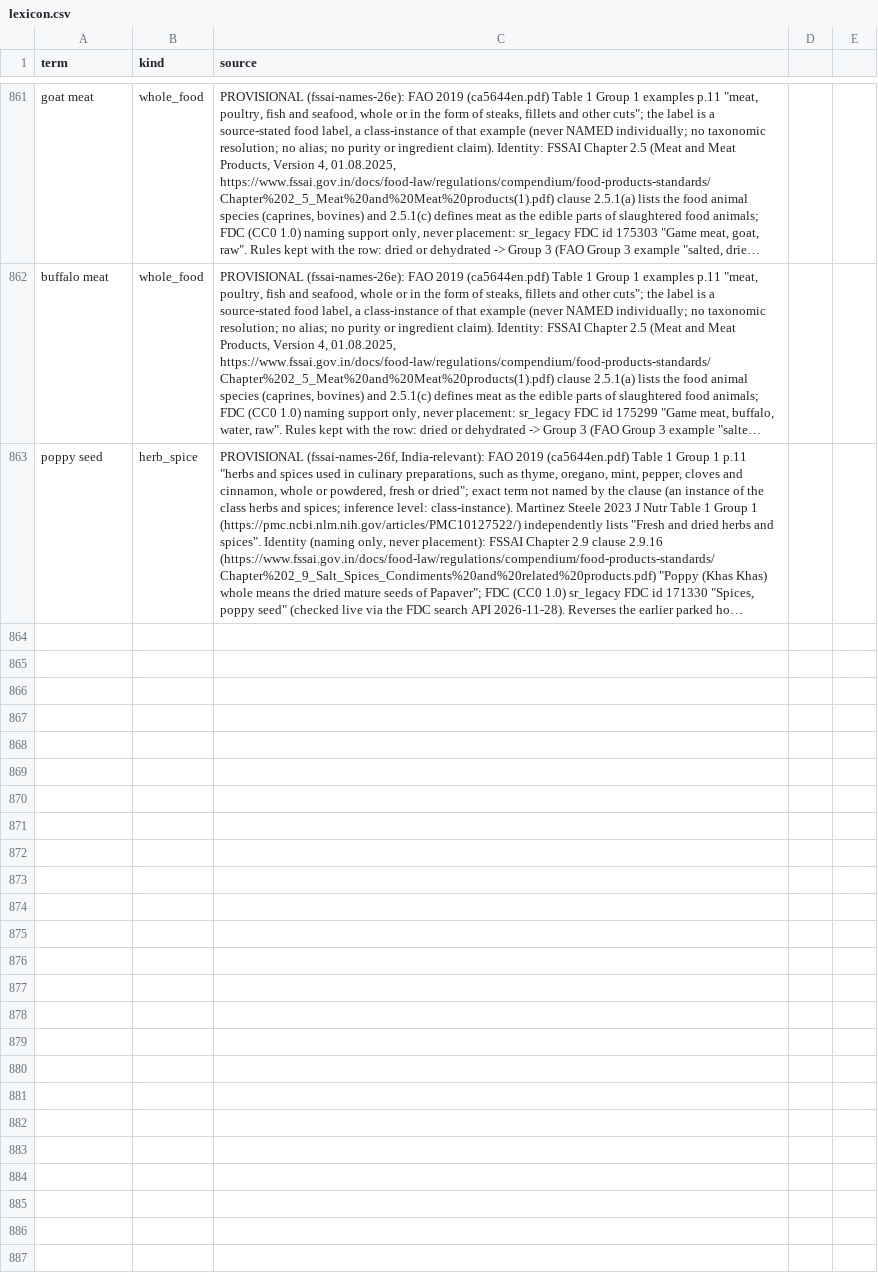
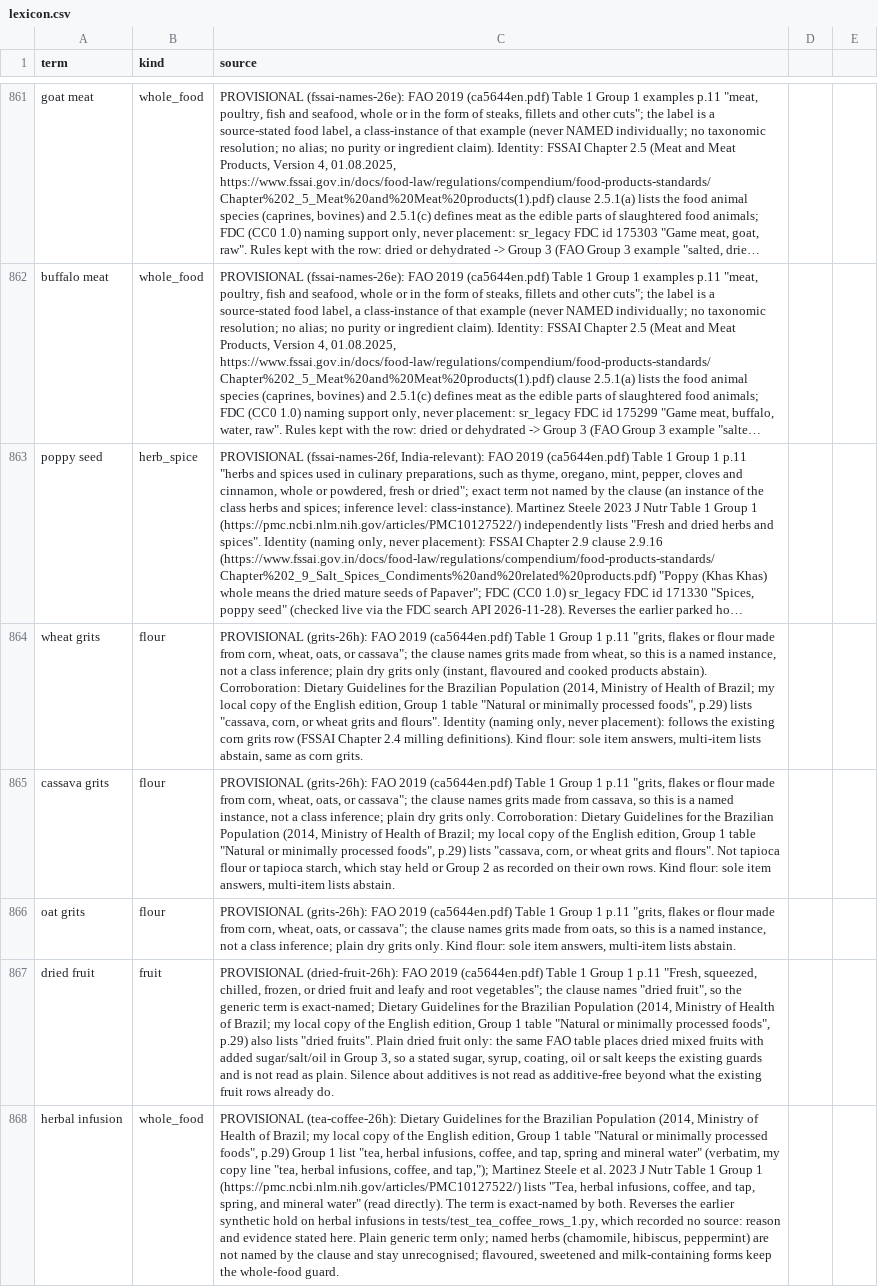
Before and after one commit to saurabh2894/FoodScanner, a CSV file: src/foodscan/resources/lexicon.csv, drawn as a sheet; only a part is shown, gaps mark what is left out; long unchanged cells end in …; the diff names each change by its address in the sheet, - before the commit and + after, or states it on an @@ line.

Commit message:
fssai-names-26h: grits, dried fruit and herbal infusion heads named by FAO and the Brazilian Guidelines, three aliases

```diff
--- a/src/foodscan/resources/lexicon.csv
+++ b/src/foodscan/resources/lexicon.csv
+row 864: wheat grits | flour | PROVISIONAL (grits-26h): FAO 2019 (ca5644en.pdf) Table 1 Group 1 p.11 "grits, flakes or flour made from corn, wheat, oats, or cassava"; the clause names grits made from wheat, so this is a named instance, not a class inference; plain dry grits only (instant, flavoured and cooked products abstain). Corroboration: Dietary Guidelines for the Brazilian Population (2014, Ministry of Health of Brazil; my local copy of the English edition, Group 1 table "Natural or minimally processed foods", p.29) lists "cassava, corn, or wheat grits and flours". Identity (naming only, never placement): follows the existing corn grits row (FSSAI Chapter 2.4 milling definitions). Kind flour: sole item answers, multi-item lists abstain, same as corn grits.
+row 865: cassava grits | flour | PROVISIONAL (grits-26h): FAO 2019 (ca5644en.pdf) Table 1 Group 1 p.11 "grits, flakes or flour made from corn, wheat, oats, or cassava"; the clause names grits made from cassava, so this is a named instance, not a class inference; plain dry grits only. Corroboration: Dietary Guidelines for the Brazilian Population (2014, Ministry of Health of Brazil; my local copy of the English edition, Group 1 table "Natural or minimally processed foods", p.29) lists "cassava, corn, or wheat grits and flours". Not tapioca flour or tapioca starch, which stay held or Group 2 as recorded on their own rows. Kind flour: sole item answers, multi-item lists abstain.
+row 866: oat grits | flour | PROVISIONAL (grits-26h): FAO 2019 (ca5644en.pdf) Table 1 Group 1 p.11 "grits, flakes or flour made from corn, wheat, oats, or cassava"; the clause names grits made from oats, so this is a named instance, not a class inference; plain dry grits only. Kind flour: sole item answers, multi-item lists abstain.
+row 867: dried fruit | fruit | PROVISIONAL (dried-fruit-26h): FAO 2019 (ca5644en.pdf) Table 1 Group 1 p.11 "Fresh, squeezed, chilled, frozen, or dried fruit and leafy and root vegetables"; the clause names "dried fruit", so the generic term is exact-named; Dietary Guidelines for the Brazilian Population (2014, Ministry of Health of Brazil; my local copy of the English edition, Group 1 table "Natural or minimally processed foods", p.29) also lists "dried fruits". Plain dried fruit only: the same FAO table places dried mixed fruits with added sugar/salt/oil in Group 3, so a stated sugar, syrup, coating, oil or salt keeps the existing guards and is not read as plain. Silence about additives is not read as additive-free beyond what the existing fruit rows already do.
+row 868: herbal infusion | whole_food | PROVISIONAL (tea-coffee-26h): Dietary Guidelines for the Brazilian Population (2014, Ministry of Health of Brazil; my local copy of the English edition, Group 1 table "Natural or minimally processed foods", p.29) Group 1 list "tea, herbal infusions, coffee, and tap, spring and mineral water" (verbatim, my copy line "tea, herbal infusions, coffee, and tap,"); Martinez Steele et al. 2023 J Nutr Table 1 Group 1 (https://pmc.ncbi.nlm.nih.gov/articles/PMC10127522/) lists "Tea, herbal infusions, coffee, and tap, spring, and mineral water" (read directly). The term is exact-named by both. Reverses the earlier synthetic hold on herbal infusions in tests/test_tea_coffee_rows_1.py, which recorded no source: reason and evidence stated here. Plain generic term only; named herbs (chamomile, hibiscus, peppermint) are not named by the clause and stay unrecognised; flavoured, sweetened and milk-containing forms keep the whole-food guard.
```
Also changed, not shown: src/foodscan/resources/synonyms.csv, 3 other files.
